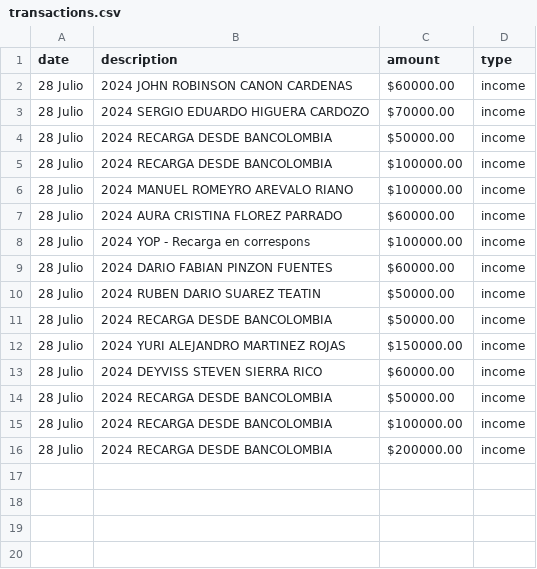
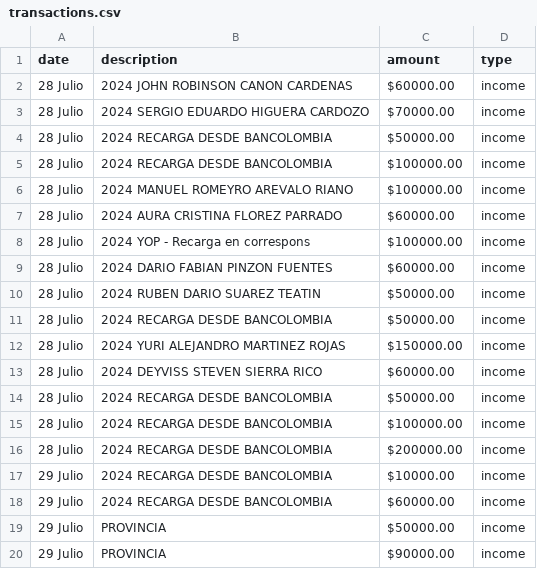
Before and after one commit to rifelo/roadkings, a CSV file: data/transactions.csv, drawn as a sheet.

Commit message:
Update transactions.csv

```diff
--- a/data/transactions.csv
+++ b/data/transactions.csv
@@ -16 +16,5 @@ date,description,amount,type
 28 Julio, 2024 RECARGA DESDE BANCOLOMBIA,$200000.00,income
+29 Julio, 2024 RECARGA DESDE BANCOLOMBIA,$10000.00,income
+29 Julio, 2024 RECARGA DESDE BANCOLOMBIA,$60000.00,income
+29 Julio, PROVINCIA,$50000.00,income
+29 Julio, PROVINCIA,$90000.00,income
```
